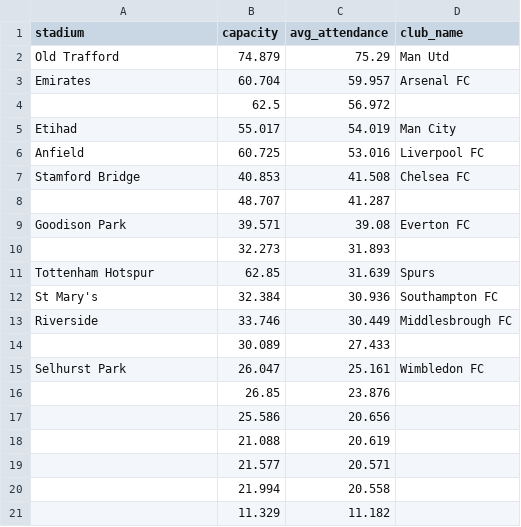
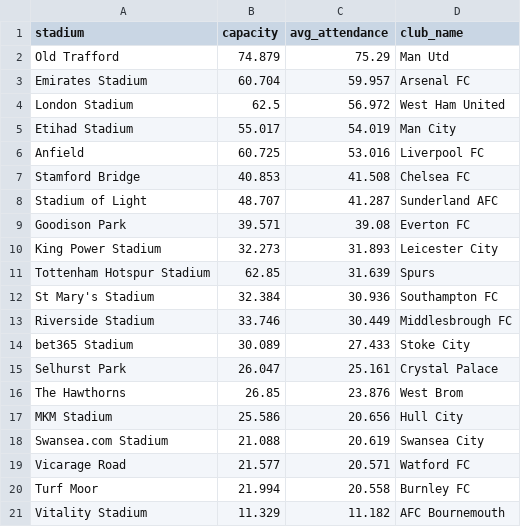
Before and after one commit to Visionnaire19/6.S079_project, a CSV file: data/raw_stadium_attendance/stadium_attendance_2016.csv, drawn as a sheet.

```diff
--- a/data/raw_stadium_attendance/stadium_attendance_2016.csv
+++ b/data/raw_stadium_attendance/stadium_attendance_2016.csv
@@ -2,20 +2,20 @@ stadium,capacity,avg_attendance,club_name
 Old Trafford,74.879,75.29,Man Utd
-Emirates,60.704,59.957,Arsenal FC
-,62.5,56.972,
-Etihad,55.017,54.019,Man City
+Emirates Stadium,60.704,59.957,Arsenal FC
+London Stadium,62.5,56.972,West Ham United
+Etihad Stadium,55.017,54.019,Man City
 Anfield,60.725,53.016,Liverpool FC
 Stamford Bridge,40.853,41.508,Chelsea FC
-,48.707,41.287,
+Stadium of Light,48.707,41.287,Sunderland AFC
 Goodison Park,39.571,39.08,Everton FC
-,32.273,31.893,
-Tottenham Hotspur,62.85,31.639,Spurs
-St Mary's,32.384,30.936,Southampton FC
-Riverside,33.746,30.449,Middlesbrough FC
-,30.089,27.433,
-Selhurst Park,26.047,25.161,Wimbledon FC
-,26.85,23.876,
-,25.586,20.656,
-,21.088,20.619,
-,21.577,20.571,
-,21.994,20.558,
-,11.329,11.182,
+King Power Stadium,32.273,31.893,Leicester City
+Tottenham Hotspur Stadium,62.85,31.639,Spurs
+St Mary's Stadium,32.384,30.936,Southampton FC
+Riverside Stadium,33.746,30.449,Middlesbrough FC
+bet365 Stadium,30.089,27.433,Stoke City
+Selhurst Park,26.047,25.161,Crystal Palace
+The Hawthorns,26.85,23.876,West Brom
+MKM Stadium,25.586,20.656,Hull City
+Swansea.com Stadium,21.088,20.619,Swansea City
+Vicarage Road,21.577,20.571,Watford FC
+Turf Moor,21.994,20.558,Burnley FC
+Vitality Stadium,11.329,11.182,AFC Bournemouth
```
Also changed, not shown: data/prem_clubs.csv, data/raw_stadium_attendance/stadium_attendance_2007.csv, 51 other files.
